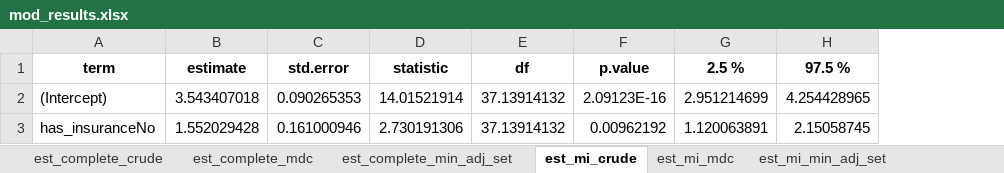
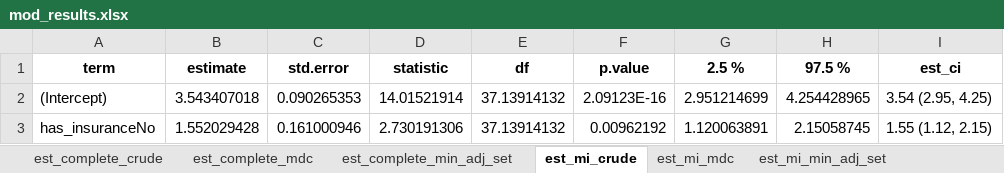
Before and after one commit to sachijay/spph604_final_project, an Excel workbook: results/mod_results.xlsx, sheet est_mi_crude, drawn as a sheet; values as stored, in another font and other column widths than the file's, no borders; the diff names each change by its address in the sheet, - before the commit and + after, or states it on an @@ line.

```diff
--- a/results/mod_results.xlsx (sheet est_mi_crude)
+++ b/results/mod_results.xlsx (sheet est_mi_crude)
+column I (est_ci), rows 2-3: 3.54 (2.95, 4.25) | 1.55 (1.12, 2.15)
```
Also changed, not shown: sheet est_complete_crude, sheet est_complete_min_adj_set, sheet est_complete_mdc, sheet est_mi_min_adj_set, sheet est_mi_mdc, 1 other file.
